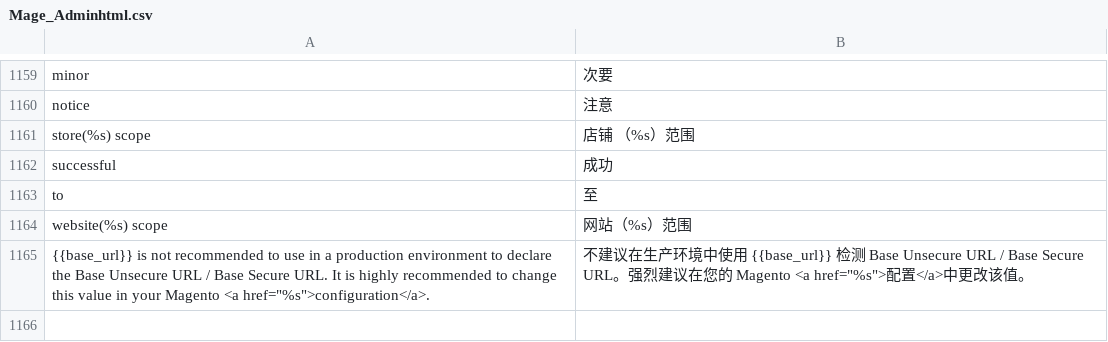
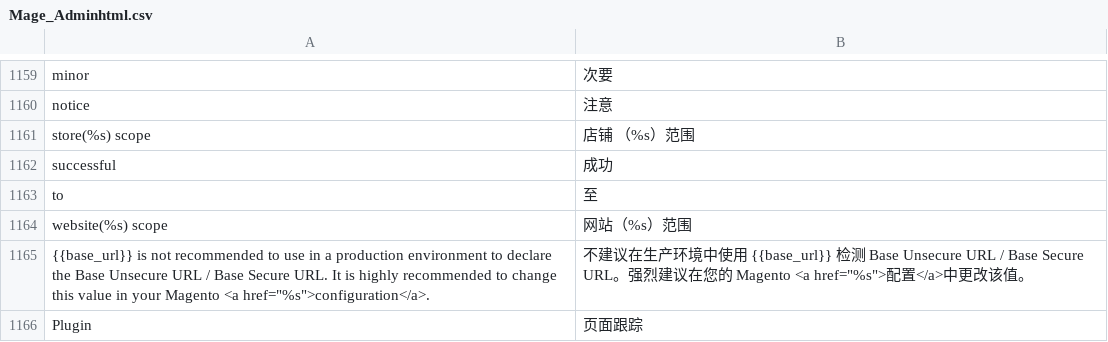
Before and after one commit to Joyguo0/magento1810, a CSV file: app/locale/zh_CN/Mage_Adminhtml.csv, drawn as a sheet; only a part is shown, gaps mark what is left out.

```diff
--- a/app/locale/zh_CN/Mage_Adminhtml.csv
+++ b/app/locale/zh_CN/Mage_Adminhtml.csv
@@ -1165 +1165,2 @@
 "{{base_url}} is not recommended to use in a production environment to declare the Base Unsecure URL / Base Secure URL. It is highly recommended to change this value in your Magento <a href=""%s"">configuration</a>.","不建议在生产环境中使用 {{base_url}} 检测 Base Unsecure URL / Base Secure URL。强烈建议在您的 Magento <a href=""%s"">配置</a>中更改该值。"
+"Plugin","页面跟踪"
```
Also changed, not shown: 5 other files.
